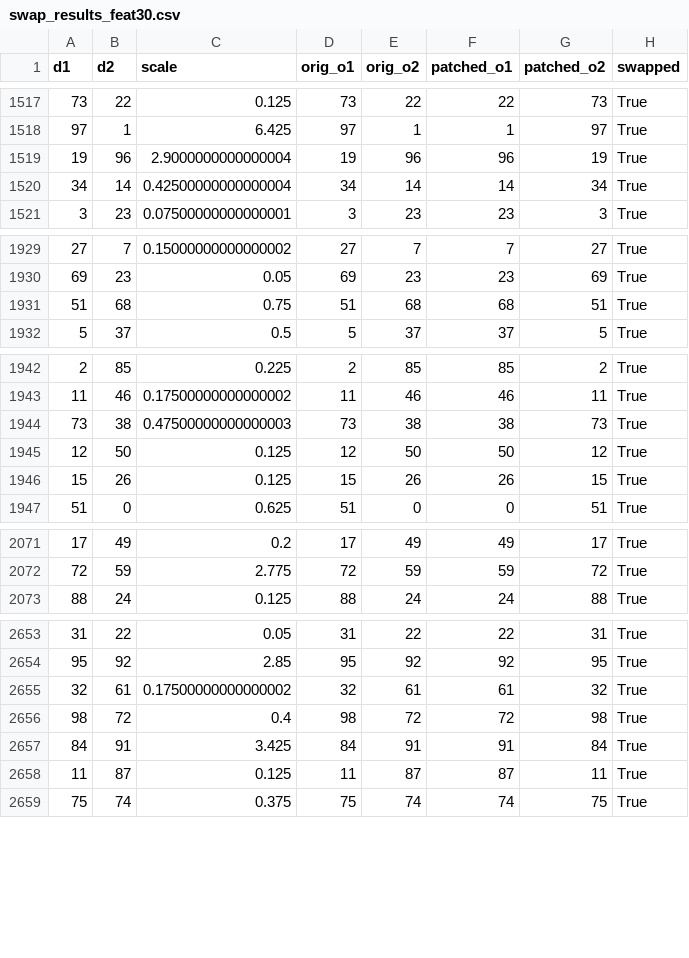
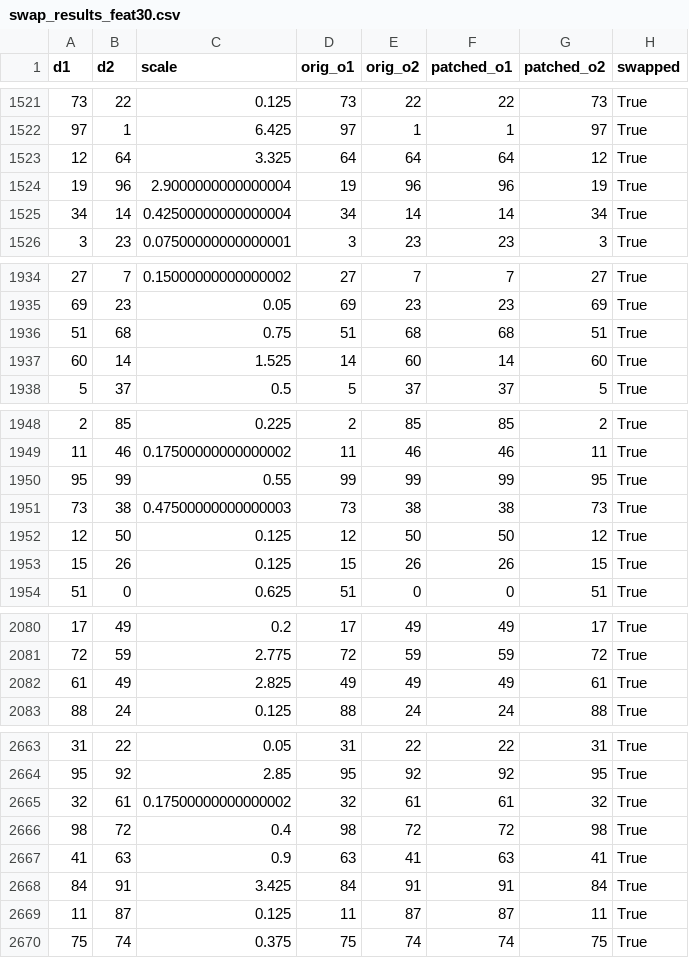
Before and after one commit to Theosdoor/list-comp, a CSV file: results/xover/swap_results_feat30.csv, drawn as a sheet; only a part is shown, gaps mark what is left out; the diff covers the shown part only.

```diff
--- a/results/xover/swap_results_feat30.csv
+++ b/results/xover/swap_results_feat30.csv
@@ -1518,2 +1522,3 @@ d1,d2,scale,orig_o1,orig_o2,patched_o1,patched_o2,swapped
 97,1,6.425,97,1,1,97,True
+12,64,3.325,64,64,64,12,True
 19,96,2.9000000000000004,19,96,96,19,True
@@ -1931,2 +1936,3 @@ d1,d2,scale,orig_o1,orig_o2,patched_o1,patched_o2,swapped
 51,68,0.75,51,68,68,51,True
+60,14,1.525,14,60,14,60,True
 5,37,0.5,5,37,37,5,True
@@ -1943,2 +1949,3 @@ d1,d2,scale,orig_o1,orig_o2,patched_o1,patched_o2,swapped
 11,46,0.17500000000000002,11,46,46,11,True
+95,99,0.55,99,99,99,95,True
 73,38,0.47500000000000003,73,38,38,73,True
@@ -2072,2 +2081,3 @@ d1,d2,scale,orig_o1,orig_o2,patched_o1,patched_o2,swapped
 72,59,2.775,72,59,59,72,True
+61,49,2.825,49,49,49,61,True
 88,24,0.125,88,24,24,88,True
@@ -2656,2 +2666,3 @@ d1,d2,scale,orig_o1,orig_o2,patched_o1,patched_o2,swapped
 98,72,0.4,98,72,72,98,True
+41,63,0.9,63,41,63,41,True
 84,91,3.425,84,91,91,84,True
```
Also changed, not shown: 13 added rows elsewhere in this file, results/xover/swap_bounds_feat30.csv, 2 other files.
